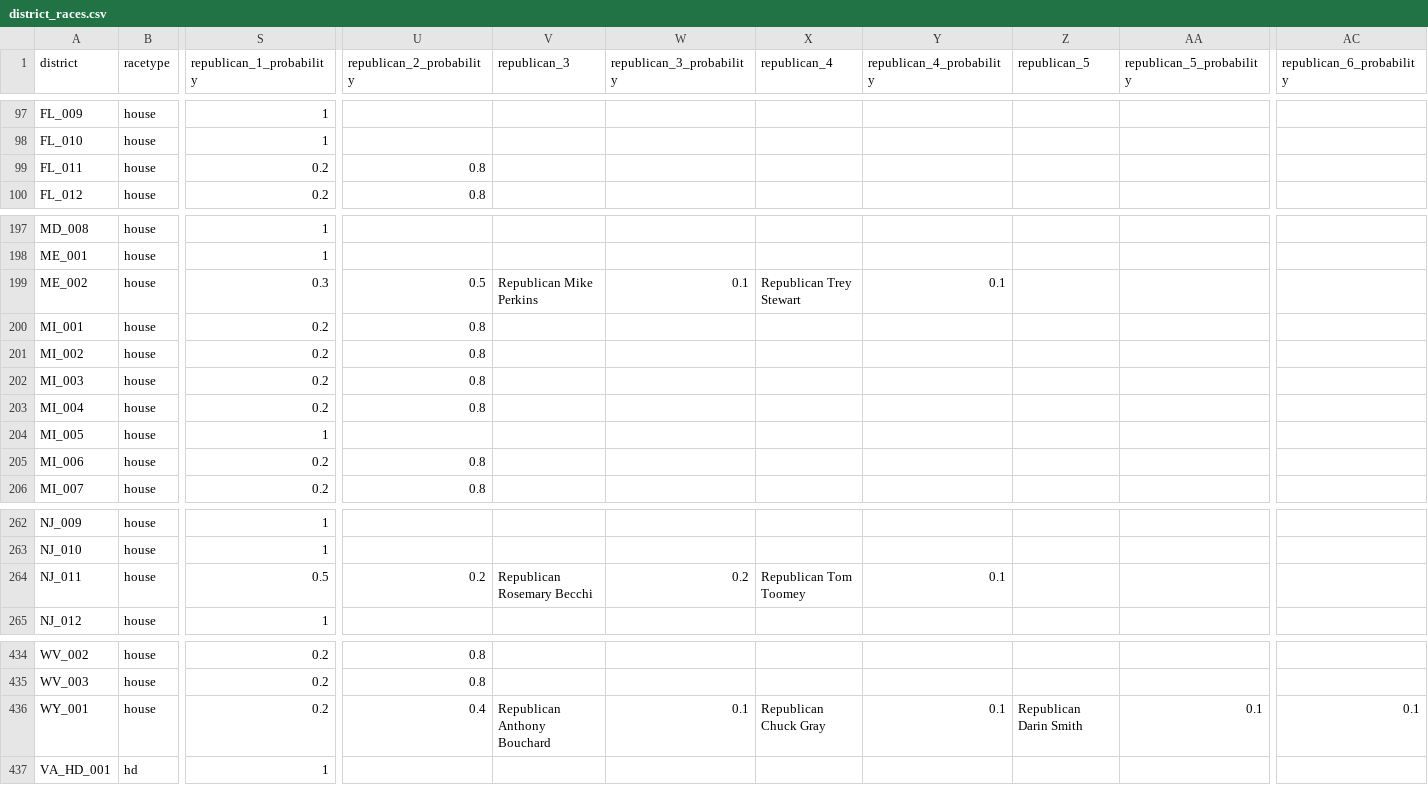
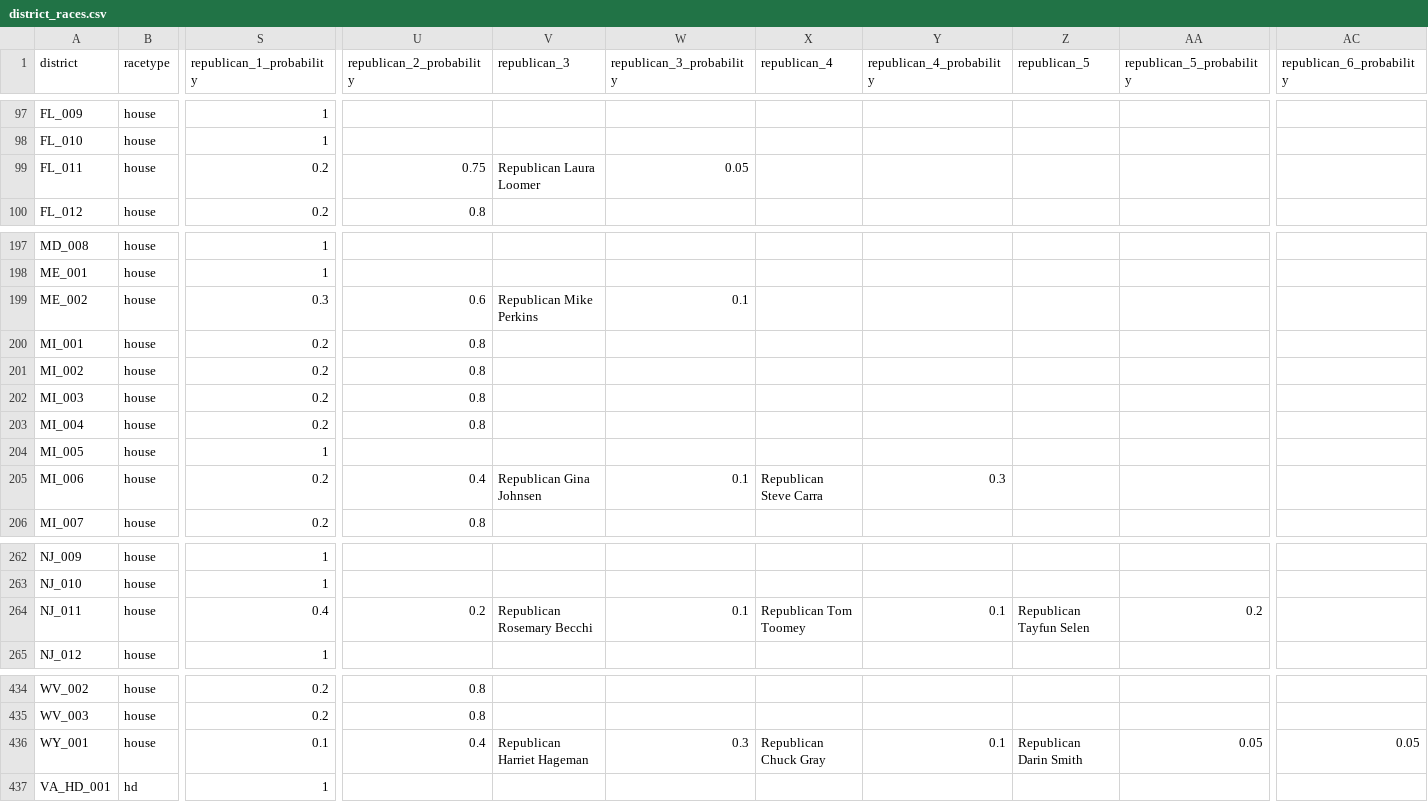
Before and after one commit to carnival-farmer/data, a CSV file: district_races.csv, drawn as a sheet; only a part is shown, gaps mark what is left out; the diff covers the shown part only; the diff names each change by its address in the sheet, - before the commit and + after, or states it on an @@ line.

```diff
--- a/district_races.csv
+++ b/district_races.csv
-U99 (republican_2_probability): 0.8
+U99 (republican_2_probability): 0.75
-V99 (republican_3): (empty)
+V99 (republican_3): Republican Laura Loomer
-W99 (republican_3_probability): (empty)
+W99 (republican_3_probability): 0.05
-U199 (republican_2_probability): 0.5
+U199 (republican_2_probability): 0.6
-X199 (republican_4): Republican Trey Stewart
+X199 (republican_4): (empty)
-Y199 (republican_4_probability): 0.1
+Y199 (republican_4_probability): (empty)
-U205 (republican_2_probability): 0.8
+U205 (republican_2_probability): 0.4
-V205 (republican_3): (empty)
+V205 (republican_3): Republican Gina Johnsen
-W205 (republican_3_probability): (empty)
+W205 (republican_3_probability): 0.1
-X205 (republican_4): (empty)
+X205 (republican_4): Republican Steve Carra
-Y205 (republican_4_probability): (empty)
+Y205 (republican_4_probability): 0.3
-S264 (republican_1_probability): 0.5
+S264 (republican_1_probability): 0.4
-W264 (republican_3_probability): 0.2
+W264 (republican_3_probability): 0.1
-Z264 (republican_5): (empty)
+Z264 (republican_5): Republican Tayfun Selen
-AA264 (republican_5_probability): (empty)
+AA264 (republican_5_probability): 0.2
-S436 (republican_1_probability): 0.2
+S436 (republican_1_probability): 0.1
-V436 (republican_3): Republican Anthony Bouchard
+V436 (republican_3): Republican Harriet Hageman
-W436 (republican_3_probability): 0.1
+W436 (republican_3_probability): 0.3
-AA436 (republican_5_probability): 0.1
+AA436 (republican_5_probability): 0.05
-AC436 (republican_6_probability): 0.1
+AC436 (republican_6_probability): 0.05
```
Also changed, not shown: 41 edited cells elsewhere in this file, state_races.csv.
